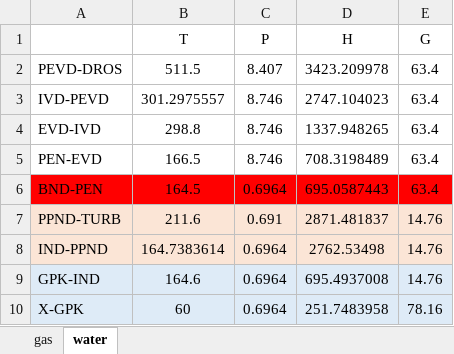
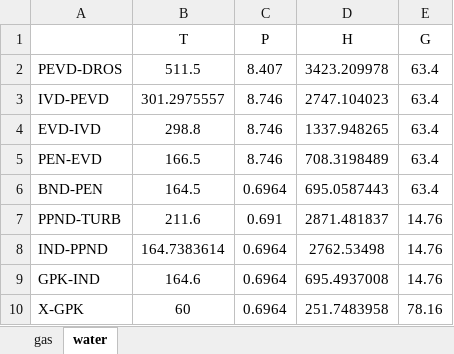
Before and after one commit to maksimovia/GZ, an Excel workbook: old maximov/streams0.xlsx, sheet water, drawn as a sheet; values as stored, in another font and other column widths than the file's, no borders; the diff names each change by its address in the sheet, - before the commit and + after, or states it on an @@ line.

```diff
--- a/old maximov/streams0.xlsx (sheet water)
+++ b/old maximov/streams0.xlsx (sheet water)
-A6:E6 fill: #FF0000
+A6:E6 fill: none
-A7:E8 fill: #FBE5D6
+A7:E8 fill: none
-A9:E10 fill: #DEEBF7
+A9:E10 fill: none
```
Also changed, not shown: old maximov/streams.xlsx, streams.xlsx, 3 other files.
